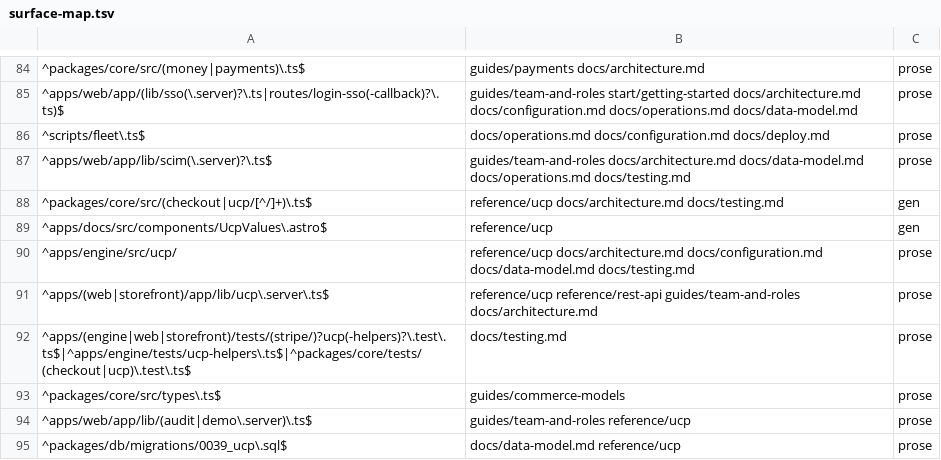
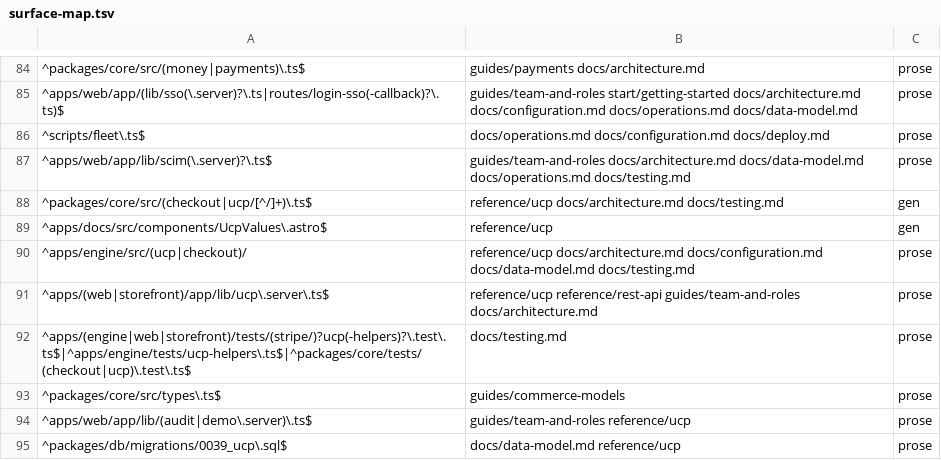
Before and after one commit to commerceworker/commerceworker, a TSV file: .claude/skills/docs-sync/references/surface-map.tsv, drawn as a sheet; only a part is shown, gaps mark what is left out.

```diff
--- a/.claude/skills/docs-sync/references/surface-map.tsv
+++ b/.claude/skills/docs-sync/references/surface-map.tsv
@@ -89,3 +89,3 @@
 ^apps/docs/src/components/UcpValues\.astro$	reference/ucp	gen
-^apps/engine/src/ucp/	reference/ucp docs/architecture.md docs/configuration.md docs/data-model.md docs/testing.md	prose
+^apps/engine/src/(ucp|checkout)/	reference/ucp docs/architecture.md docs/configuration.md docs/data-model.md docs/testing.md	prose
 ^apps/(web|storefront)/app/lib/ucp\.server\.ts$	reference/ucp reference/rest-api guides/team-and-roles docs/architecture.md	prose
```
Also changed, not shown: 19 other files.
